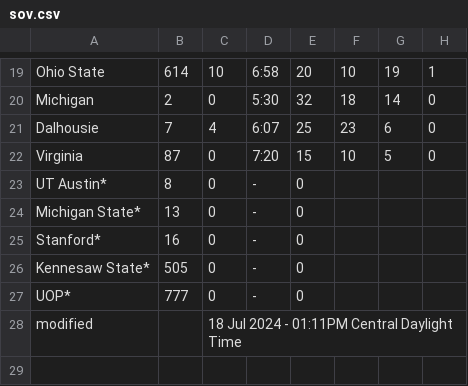
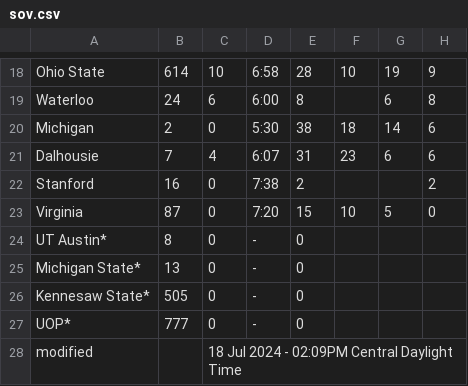
Before and after one commit to jtmullen/asc-fsgp-2024-results, a CSV file: _data/fsgp/sov.csv, drawn as a sheet; only a part is shown, gaps mark what is left out; removed rows and columns are numbered as before the commit, all else as after; the diff covers the shown part only; the diff names each change by its address in the sheet, - before the commit and + after, or states it on an @@ line.

```diff
--- a/_data/fsgp/sov.csv
+++ b/_data/fsgp/sov.csv
-E18: 20
+E18: 28
-H18: 1
+H18: 9
+row 19: Waterloo | 24 | 6 | 6:00 | 8 |  | 6 | 8
-E20: 32
+E20: 38
-H20:H21: 0
+H20:H21: 6
-E21: 25
+E21: 31
+row 22: Stanford | 16 | 0 | 7:38 | 2 |  |  | 2
-row 25: Stanford* | 16 | 0 | - | 0
-C28: 18 Jul 2024 - 01:11PM Central Daylight Time
+C28: 18 Jul 2024 - 02:09PM Central Daylight Time
```
Also changed, not shown: 3 added rows, 4 removed rows and 24 edited cells elsewhere in this file, _data/fsgp/mov.csv.
